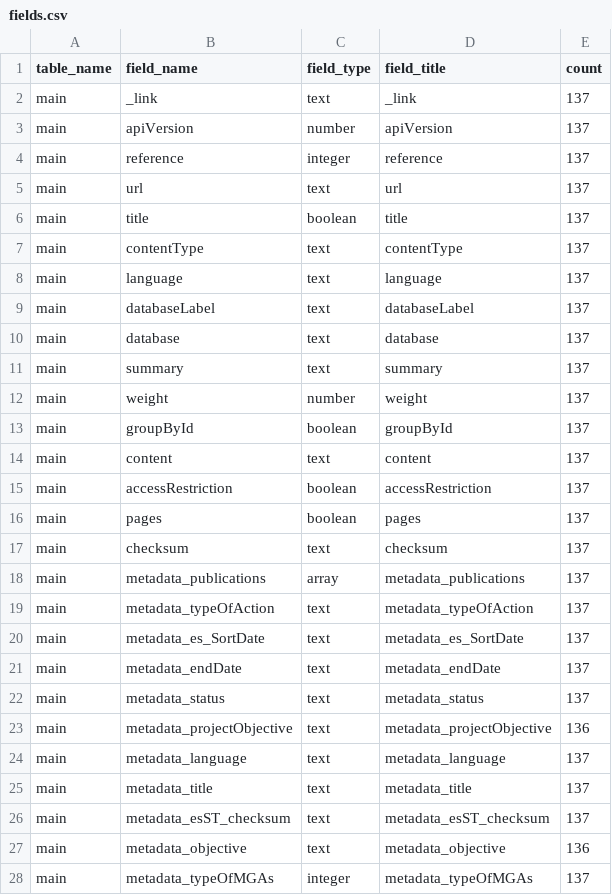
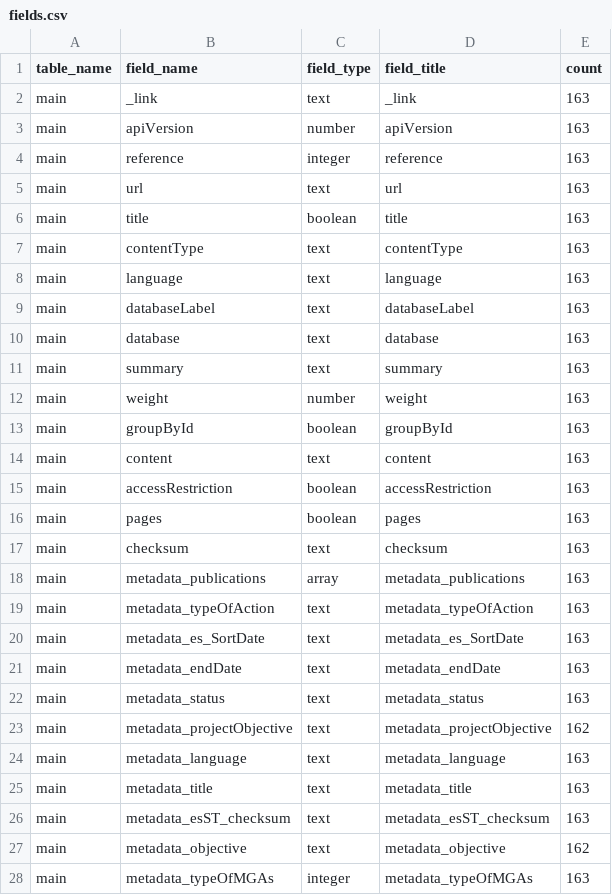
Before and after one commit to ondata/european_defence_fund, a CSV file: data/progetti_finanziati/output/flattened/fields.csv, drawn as a sheet; only a part is shown; the diff covers the shown part only.

Commit message:
data update

```diff
--- a/data/progetti_finanziati/output/flattened/fields.csv
+++ b/data/progetti_finanziati/output/flattened/fields.csv
@@ -1,28 +1,28 @@
 table_name,field_name,field_type,field_title,count
-main,_link,text,_link,137
-main,apiVersion,number,apiVersion,137
-main,reference,integer,reference,137
-main,url,text,url,137
-main,title,boolean,title,137
-main,contentType,text,contentType,137
-main,language,text,language,137
-main,databaseLabel,text,databaseLabel,137
-main,database,text,database,137
-main,summary,text,summary,137
-main,weight,number,weight,137
-main,groupById,boolean,groupById,137
-main,content,text,content,137
-main,accessRestriction,boolean,accessRestriction,137
-main,pages,boolean,pages,137
-main,checksum,text,checksum,137
-main,metadata_publications,array,metadata_publications,137
-main,metadata_typeOfAction,text,metadata_typeOfAction,137
-main,metadata_es_SortDate,text,metadata_es_SortDate,137
-main,metadata_endDate,text,metadata_endDate,137
-main,metadata_status,text,metadata_status,137
-main,metadata_projectObjective,text,metadata_projectObjective,136
-main,metadata_language,text,metadata_language,137
-main,metadata_title,text,metadata_title,137
-main,metadata_esST_checksum,text,metadata_esST_checksum,137
-main,metadata_objective,text,metadata_objective,136
-main,metadata_typeOfMGAs,integer,metadata_typeOfMGAs,137
+main,_link,text,_link,163
+main,apiVersion,number,apiVersion,163
+main,reference,integer,reference,163
+main,url,text,url,163
+main,title,boolean,title,163
+main,contentType,text,contentType,163
+main,language,text,language,163
+main,databaseLabel,text,databaseLabel,163
+main,database,text,database,163
+main,summary,text,summary,163
+main,weight,number,weight,163
+main,groupById,boolean,groupById,163
+main,content,text,content,163
+main,accessRestriction,boolean,accessRestriction,163
+main,pages,boolean,pages,163
+main,checksum,text,checksum,163
+main,metadata_publications,array,metadata_publications,163
+main,metadata_typeOfAction,text,metadata_typeOfAction,163
+main,metadata_es_SortDate,text,metadata_es_SortDate,163
+main,metadata_endDate,text,metadata_endDate,163
+main,metadata_status,text,metadata_status,163
+main,metadata_projectObjective,text,metadata_projectObjective,162
+main,metadata_language,text,metadata_language,163
+main,metadata_title,text,metadata_title,163
+main,metadata_esST_checksum,text,metadata_esST_checksum,163
+main,metadata_objective,text,metadata_objective,162
+main,metadata_typeOfMGAs,integer,metadata_typeOfMGAs,163
```
Also changed, not shown: 64 edited cells elsewhere in this file, 12 other files.
